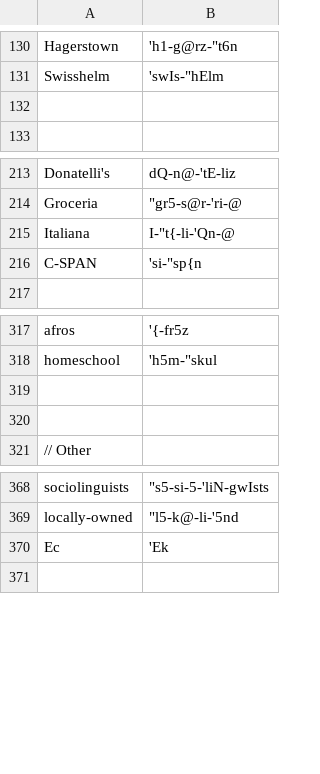
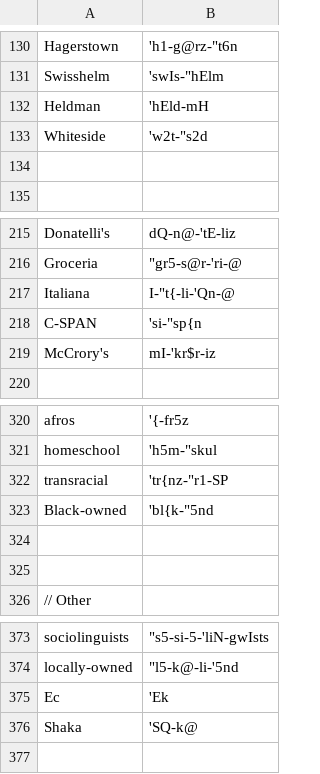
Before and after one commit to djvill/APLS, a CSV file: files/custom-dictionary/APLS-dict.csv, drawn as a sheet; only a part is shown, gaps mark what is left out; the diff names each change by its address in the sheet, - before the commit and + after, or states it on an @@ line.

Commit message:
Update dict

```diff
--- a/files/custom-dictionary/APLS-dict.csv
+++ b/files/custom-dictionary/APLS-dict.csv
+row 132: Heldman | 'hEld-mH
+row 133: Whiteside | 'w2t-"s2d
+row 219: McCrory's | mI-'kr$r-iz
+row 322: transracial | 'tr{nz-"r1-SP
+row 323: Black-owned | 'bl{k-"5nd
+row 376: Shaka | 'SQ-k@
```
Also changed, not shown: 2 other files.
